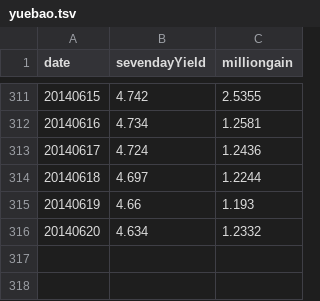
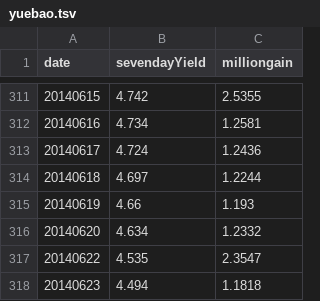
Before and after one commit to liangxu/blog, a TSV file: playground/data/yuebao.tsv, drawn as a sheet; only a part is shown, gaps mark what is left out.

Commit message:
update yuebao.tsv

```diff
--- a/playground/data/yuebao.tsv
+++ b/playground/data/yuebao.tsv
@@ -316 +316,3 @@ date	sevendayYield	milliongain
 20140620	4.634	1.2332
+20140622	4.535	2.3547
+20140623	4.494	1.1818
```
